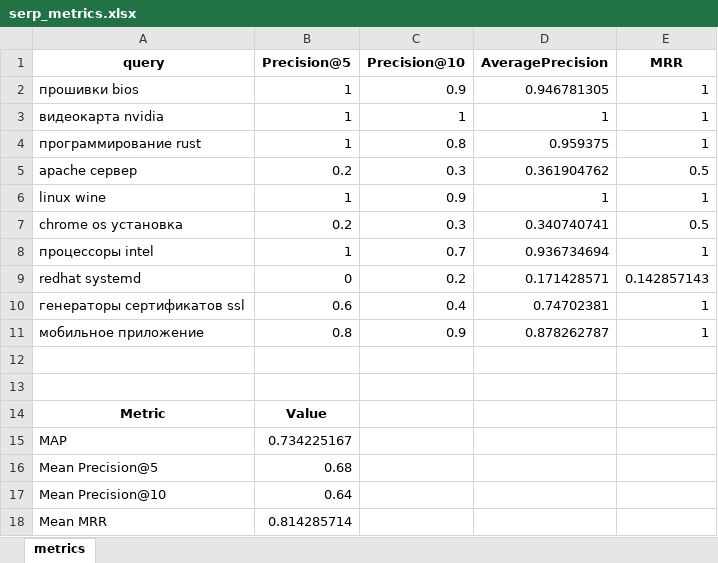
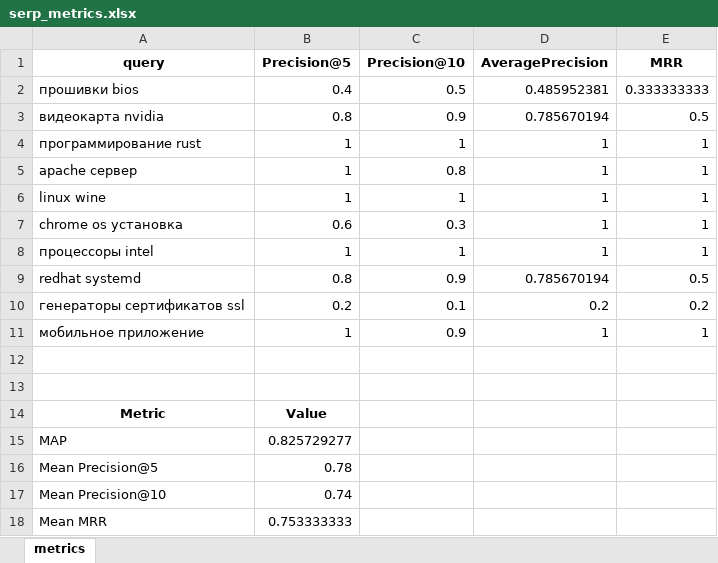
Before and after one commit to wsaiz/scraper-elastic-search, an Excel workbook: elastic_search/serp_metrics.xlsx, sheet metrics, drawn as a sheet; values as stored, in another font and other column widths than the file's, no borders; the diff names each change by its address in the sheet, - before the commit and + after, or states it on an @@ line.

```diff
--- a/elastic_search/serp_metrics.xlsx (sheet metrics)
+++ b/elastic_search/serp_metrics.xlsx (sheet metrics)
-B2 (Precision@5): 1
+B2 (Precision@5): 0.4
-C2 (Precision@10): 0.9
+C2 (Precision@10): 0.5
-D2 (AveragePrecision): 0.946781305
+D2 (AveragePrecision): 0.485952381
-E2 (MRR): 1
+E2 (MRR): 0.333333333
-B3 (Precision@5): 1
+B3 (Precision@5): 0.8
-C3 (Precision@10): 1
+C3 (Precision@10): 0.9
-D3 (AveragePrecision): 1
+D3 (AveragePrecision): 0.785670194
-E3 (MRR): 1
+E3 (MRR): 0.5
-C4 (Precision@10): 0.8
+C4 (Precision@10): 1
-D4 (AveragePrecision): 0.959375
+D4 (AveragePrecision): 1
-B5 (Precision@5): 0.2
+B5 (Precision@5): 1
-C5 (Precision@10): 0.3
+C5 (Precision@10): 0.8
-D5 (AveragePrecision): 0.361904762
+D5 (AveragePrecision): 1
-E5 (MRR): 0.5
+E5 (MRR): 1
-C6 (Precision@10): 0.9
+C6 (Precision@10): 1
-B7 (Precision@5): 0.2
+B7 (Precision@5): 0.6
-D7 (AveragePrecision): 0.340740741
+D7 (AveragePrecision): 1
-E7 (MRR): 0.5
+E7 (MRR): 1
-C8 (Precision@10): 0.7
+C8 (Precision@10): 1
-D8 (AveragePrecision): 0.936734694
+D8 (AveragePrecision): 1
-B9 (Precision@5): 0
+B9 (Precision@5): 0.8
-C9 (Precision@10): 0.2
+C9 (Precision@10): 0.9
-D9 (AveragePrecision): 0.171428571
+D9 (AveragePrecision): 0.785670194
-E9 (MRR): 0.142857143
+E9 (MRR): 0.5
-B10 (Precision@5): 0.6
+B10 (Precision@5): 0.2
-C10 (Precision@10): 0.4
+C10 (Precision@10): 0.1
-D10 (AveragePrecision): 0.74702381
+D10 (AveragePrecision): 0.2
-E10 (MRR): 1
+E10 (MRR): 0.2
-B11 (Precision@5): 0.8
+B11 (Precision@5): 1
-D11 (AveragePrecision): 0.878262787
+D11 (AveragePrecision): 1
-B15 (Precision@5): 0.734225167
+B15 (Precision@5): 0.825729277
-B16 (Precision@5): 0.68
+B16 (Precision@5): 0.78
-B17 (Precision@5): 0.64
+B17 (Precision@5): 0.74
-B18 (Precision@5): 0.814285714
+B18 (Precision@5): 0.753333333
```
Also changed, not shown: elastic_search/serp_results.xlsx, 5 other files.
